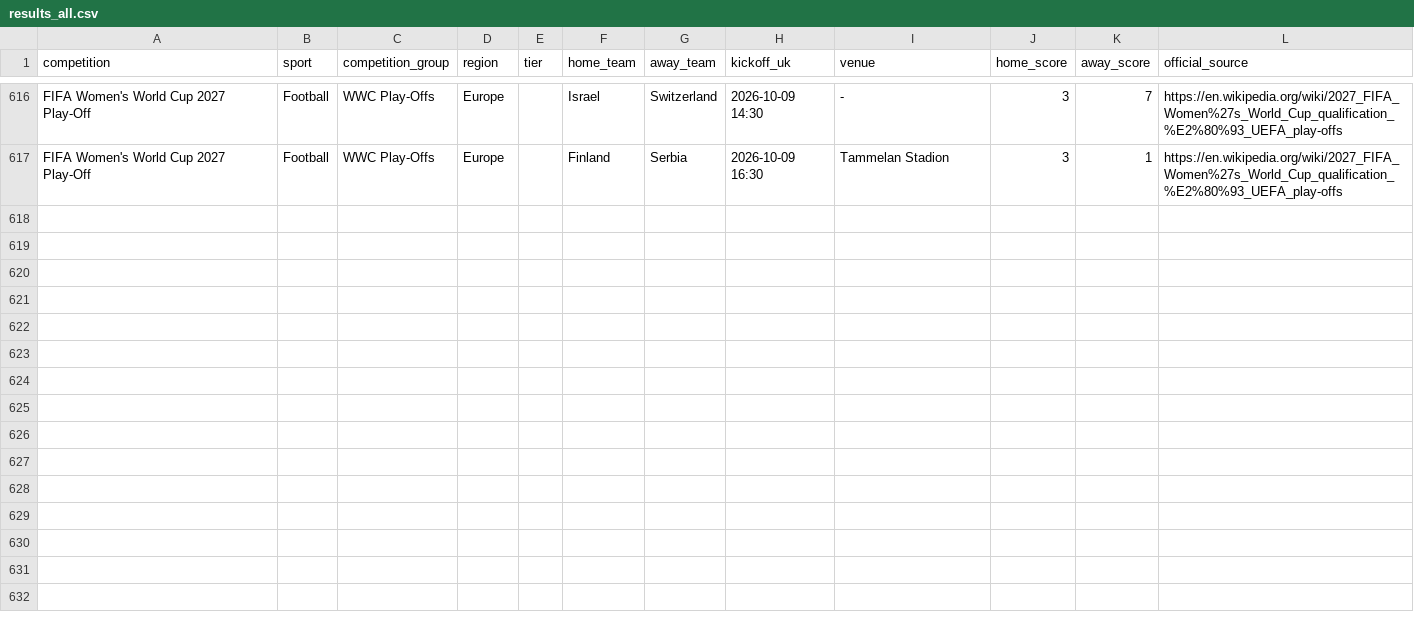
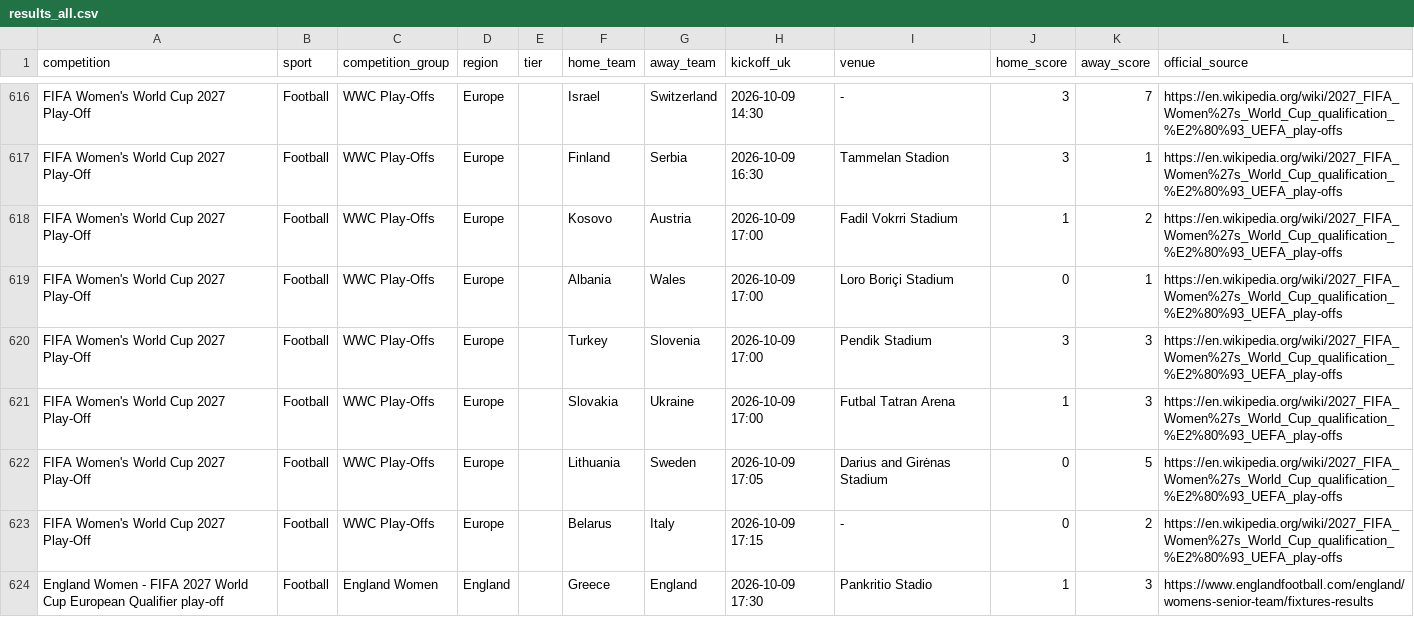
Before and after one commit to claremcewen/football-fixture-app-clean, a CSV file: data/results_all.csv, drawn as a sheet; only a part is shown, gaps mark what is left out; the diff covers the shown part only; the diff names each change by its address in the sheet, - before the commit and + after, or states it on an @@ line.

```diff
--- a/data/results_all.csv
+++ b/data/results_all.csv
+row 618: FIFA Women's World Cup 2027 Play-Off | Football | WWC Play-Offs | Europe |  | Kosovo | Austria | 2026-10-09 17:00 | Fadil Vokrri Stadium | 1 | 2 | https://en.wikipedia.org/wiki/2027_FIFA_Women%27s_World_Cup_qualification_%E2%80%93_UEFA_play-offs
+row 619: FIFA Women's World Cup 2027 Play-Off | Football | WWC Play-Offs | Europe |  | Albania | Wales | 2026-10-09 17:00 | Loro Boriçi Stadium | 0 | 1 | https://en.wikipedia.org/wiki/2027_FIFA_Women%27s_World_Cup_qualification_%E2%80%93_UEFA_play-offs
+row 620: FIFA Women's World Cup 2027 Play-Off | Football | WWC Play-Offs | Europe |  | Turkey | Slovenia | 2026-10-09 17:00 | Pendik Stadium | 3 | 3 | https://en.wikipedia.org/wiki/2027_FIFA_Women%27s_World_Cup_qualification_%E2%80%93_UEFA_play-offs
+row 621: FIFA Women's World Cup 2027 Play-Off | Football | WWC Play-Offs | Europe |  | Slovakia | Ukraine | 2026-10-09 17:00 | Futbal Tatran Arena | 1 | 3 | https://en.wikipedia.org/wiki/2027_FIFA_Women%27s_World_Cup_qualification_%E2%80%93_UEFA_play-offs
+row 622: FIFA Women's World Cup 2027 Play-Off | Football | WWC Play-Offs | Europe |  | Lithuania | Sweden | 2026-10-09 17:05 | Darius and Girėnas Stadium | 0 | 5 | https://en.wikipedia.org/wiki/2027_FIFA_Women%27s_World_Cup_qualification_%E2%80%93_UEFA_play-offs
+row 623: FIFA Women's World Cup 2027 Play-Off | Football | WWC Play-Offs | Europe |  | Belarus | Italy | 2026-10-09 17:15 | - | 0 | 2 | https://en.wikipedia.org/wiki/2027_FIFA_Women%27s_World_Cup_qualification_%E2%80%93_UEFA_play-offs
+row 624: England Women - FIFA 2027 World Cup European Qualifier play-off | Football | England Women | England |  | Greece | England | 2026-10-09 17:30 | Pankritio Stadio | 1 | 3 | https://www.englandfootball.com/england/womens-senior-team/fixtures-results
```
Also changed, not shown: 6 added rows elsewhere in this file, data/fixtures_all.csv, 2 other files.
